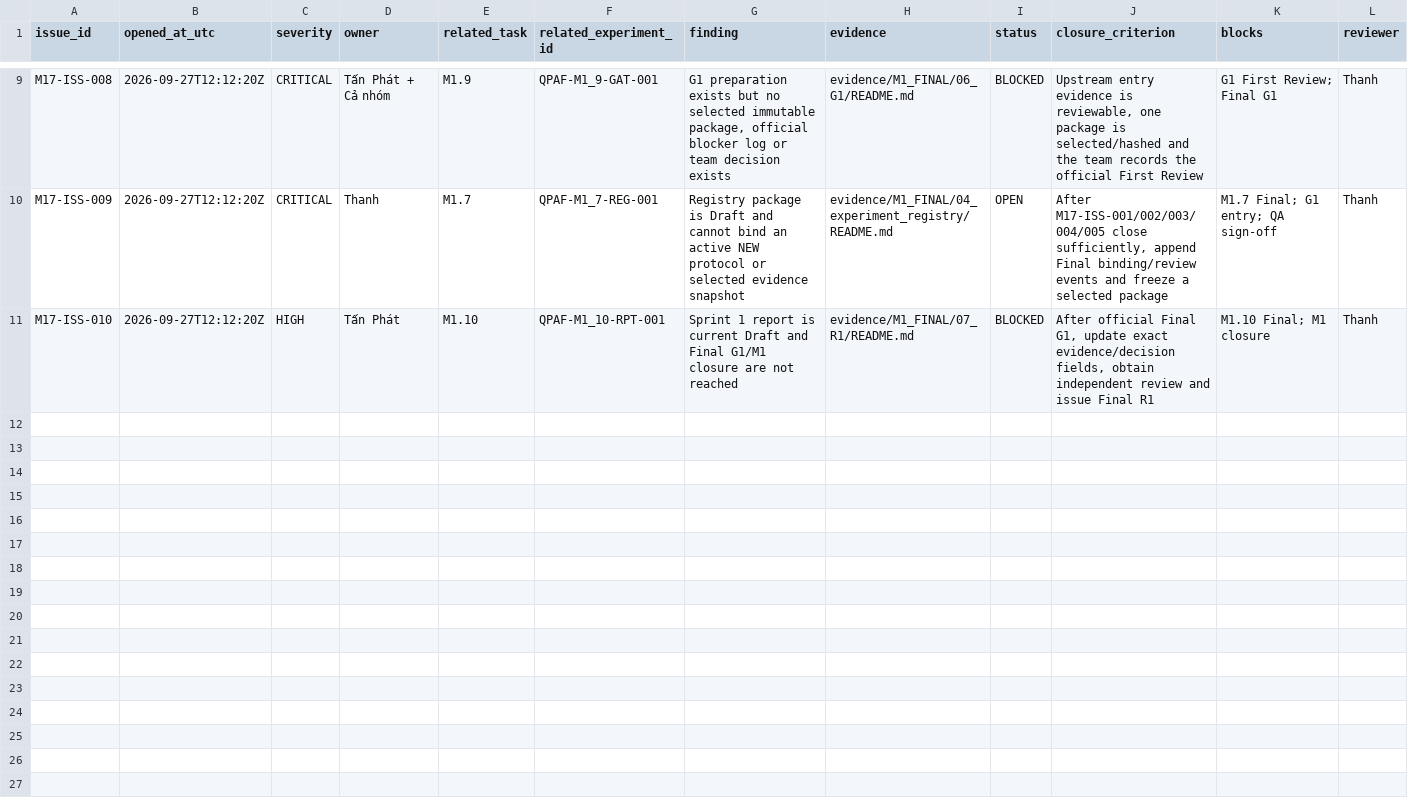
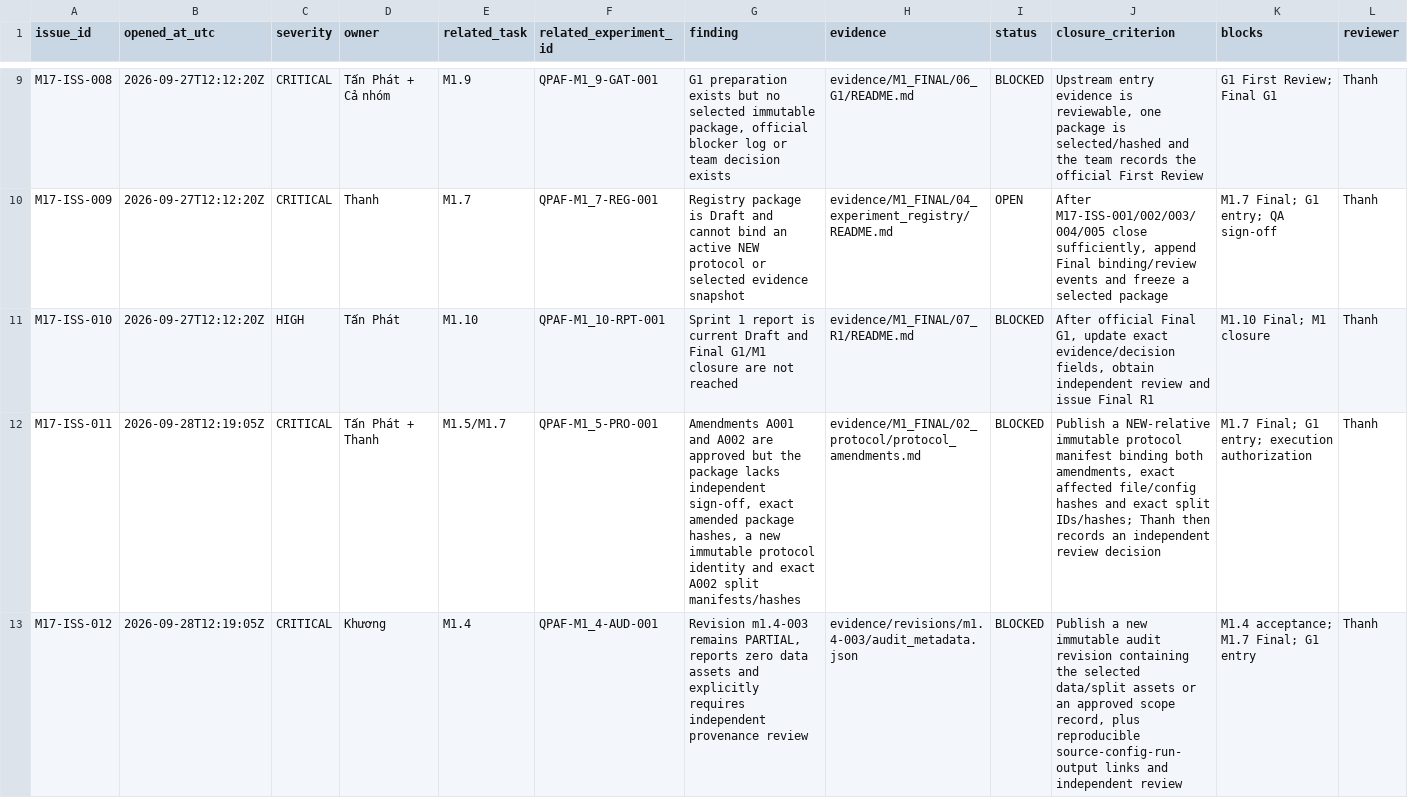
Before and after one commit to khuonglaptri3/qpaf-visual-document-retrieval, a CSV file: evidence/M1_FINAL/04_experiment_registry/issue_log.csv, drawn as a sheet; only a part is shown, gaps mark what is left out; the diff covers the shown part only; the diff names each change by its address in the sheet, - before the commit and + after, or states it on an @@ line.

Commit message:
docs(m1.7): reconcile post-merge evidence and blockers
Thay đổi:
- Đối soát trạng thái M1.4, M1.5, M1.6, M1.8 và M1.7 sau khi merge.
- Bổ sung registry, traceability, issue log và kiểm tra bảo vệ append-only.
- Giữ execution đóng và M1.7 Final/QA sign-off ở trạng thái blocked.

Kiểm tra:
- M1.7: 8/8 test đạt.
- Nhóm test liên quan: 39 test đạt, 1 skip do host không hỗ trợ symlink.
- Full suite: 107 test; 11 lỗi môi trường do thiếu numpy ở M1.1, 25 dependency skip.

Ghi chú:
- Chờ Khương hoàn thiện evidence M1.4 và revision/hash/source M1.6.
- Chờ Phát bàn giao amended protocol, exact split hashes và cập nhật G1/R1 trước khi Thanh audit Final.

```diff
--- a/evidence/M1_FINAL/04_experiment_registry/issue_log.csv
+++ b/evidence/M1_FINAL/04_experiment_registry/issue_log.csv
+row 12: M17-ISS-011 | 2026-09-28T12:19:05Z | CRITICAL | Tấn Phát + Thanh | M1.5/M1.7 | QPAF-M1_5-PRO-001 | Amendments A001 and A002 are approved but the package lacks independent sign-off, exact amended package hashes, a new immutable protocol identity and exact A002 split manifests/hashes | evidence/M1_FINAL/02_protocol/protocol_amendments.md | BLOCKED | Publish a NEW-relative immutable protocol manifest binding both amendments, exact affected file/config hashes and exact split IDs/hashes; Thanh then records an independent review decision | M1.7 Final; G1 entry; execution authorization | Thanh
+row 13: M17-ISS-012 | 2026-09-28T12:19:05Z | CRITICAL | Khương | M1.4 | QPAF-M1_4-AUD-001 | Revision m1.4-003 remains PARTIAL, reports zero data assets and explicitly requires independent provenance review | evidence/revisions/m1.4-003/audit_metadata.json | BLOCKED | Publish a new immutable audit revision containing the selected data/split assets or an approved scope record, plus reproducible source-config-run-output links and independent review | M1.4 acceptance; M1.7 Final; G1 entry | Thanh
```
Also changed, not shown: 4 added rows elsewhere in this file, evidence/M1_FINAL/04_experiment_registry/traceability_matrix.csv, 5 other files.
